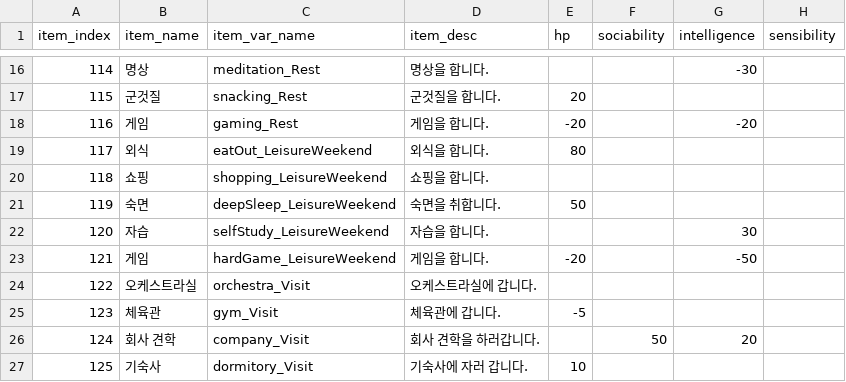
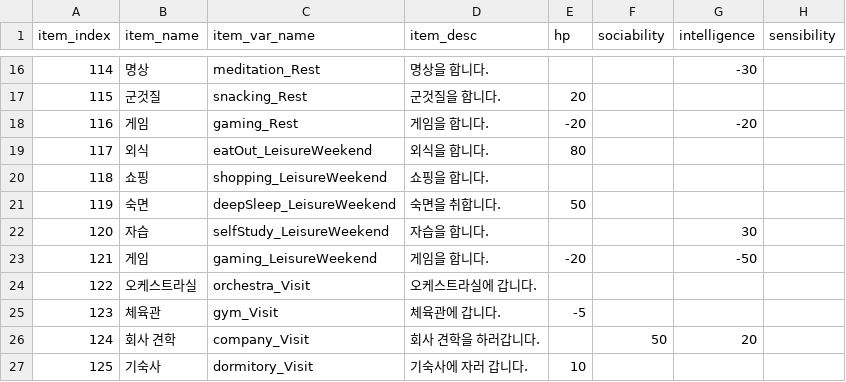
Before and after one commit to OhChanhee/DGSW_Simulation, a CSV file: Assets/Resources/csvFolder/Action.CSV, drawn as a sheet; only a part is shown, gaps mark what is left out; the diff names each change by its address in the sheet, - before the commit and + after, or states it on an @@ line.

```diff
--- a/Assets/Resources/csvFolder/Action.CSV
+++ b/Assets/Resources/csvFolder/Action.CSV
-C23 (item_var_name): hardGame_LeisureWeekend
+C23 (item_var_name): gaming_LeisureWeekend
```
Also changed, not shown: 49 other files.
